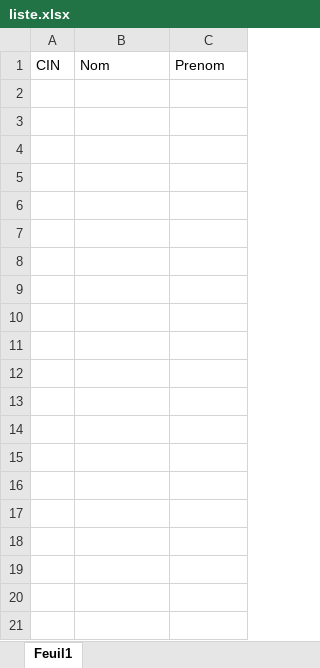
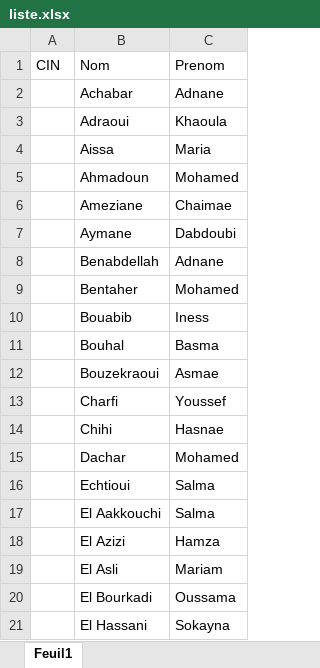
Before and after one commit to Tatani-Herman/Gestion-des-notes-avec-XML, an Excel workbook: resources/GINF2/liste.xlsx, sheet Feuil1, drawn as a sheet; only a part is shown; values as stored, in another font and other column widths than the file's, no borders; the diff covers the shown part only; the diff names each change by its address in the sheet, - before the commit and + after, or states it on an @@ line.

Commit message:
Update of GINF2 list

```diff
--- a/resources/GINF2/liste.xlsx (sheet Feuil1)
+++ b/resources/GINF2/liste.xlsx (sheet Feuil1)
+row 2:  | Achabar | Adnane
+row 3:  | Adraoui | Khaoula
+row 4:  | Aissa | Maria
+row 5:  | Ahmadoun | Mohamed
+row 6:  | Ameziane | Chaimae
+row 7:  | Aymane | Dabdoubi
+row 8:  | Benabdellah | Adnane
+row 9:  | Bentaher | Mohamed
+row 10:  | Bouabib | Iness
+row 11:  | Bouhal | Basma
+row 12:  | Bouzekraoui | Asmae
+row 13:  | Charfi | Youssef
+row 14:  | Chihi | Hasnae
+row 15:  | Dachar | Mohamed
+row 16:  | Echtioui | Salma
+row 17:  | El Aakkouchi | Salma
+row 18:  | El Azizi | Hamza
+row 19:  | El Asli | Mariam
+row 20:  | El Bourkadi | Oussama
+row 21:  | El Hassani | Sokayna
```
Also changed, not shown: 29 added rows elsewhere in this sheet.
